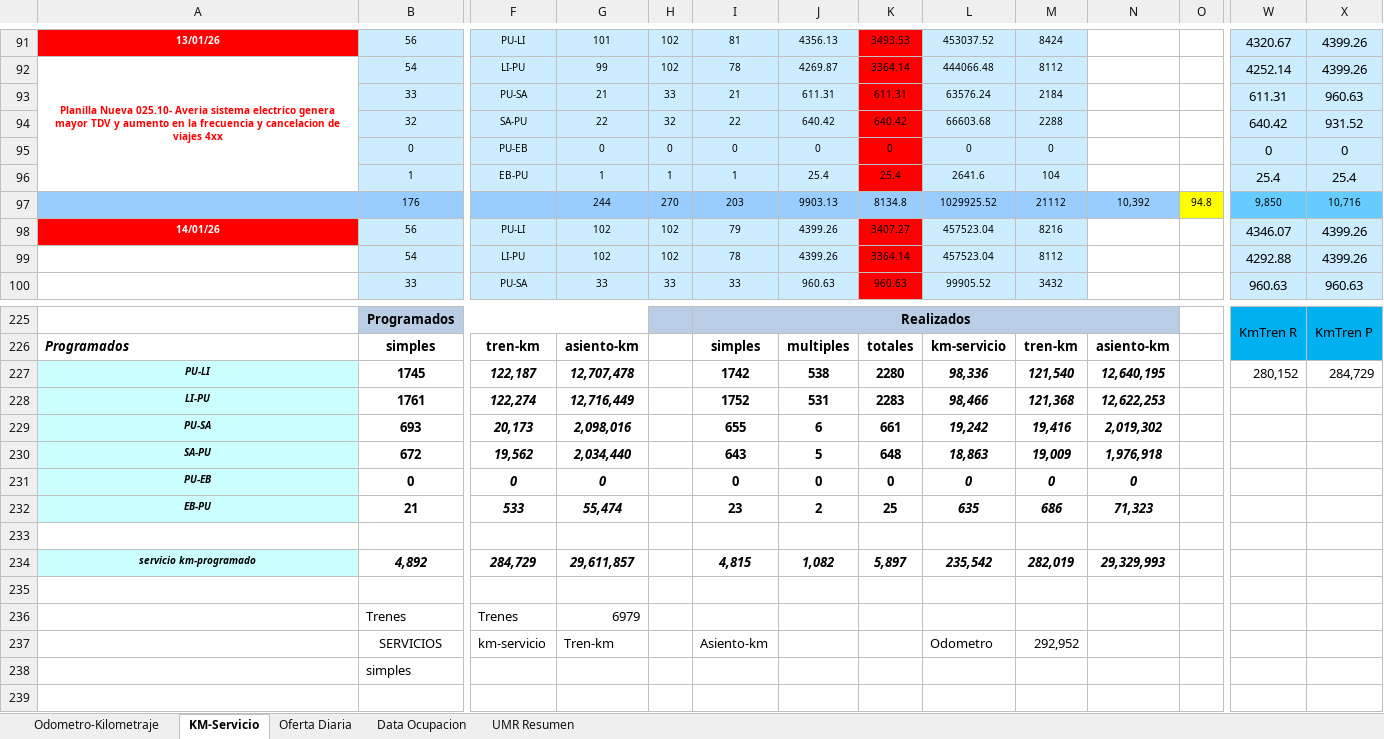
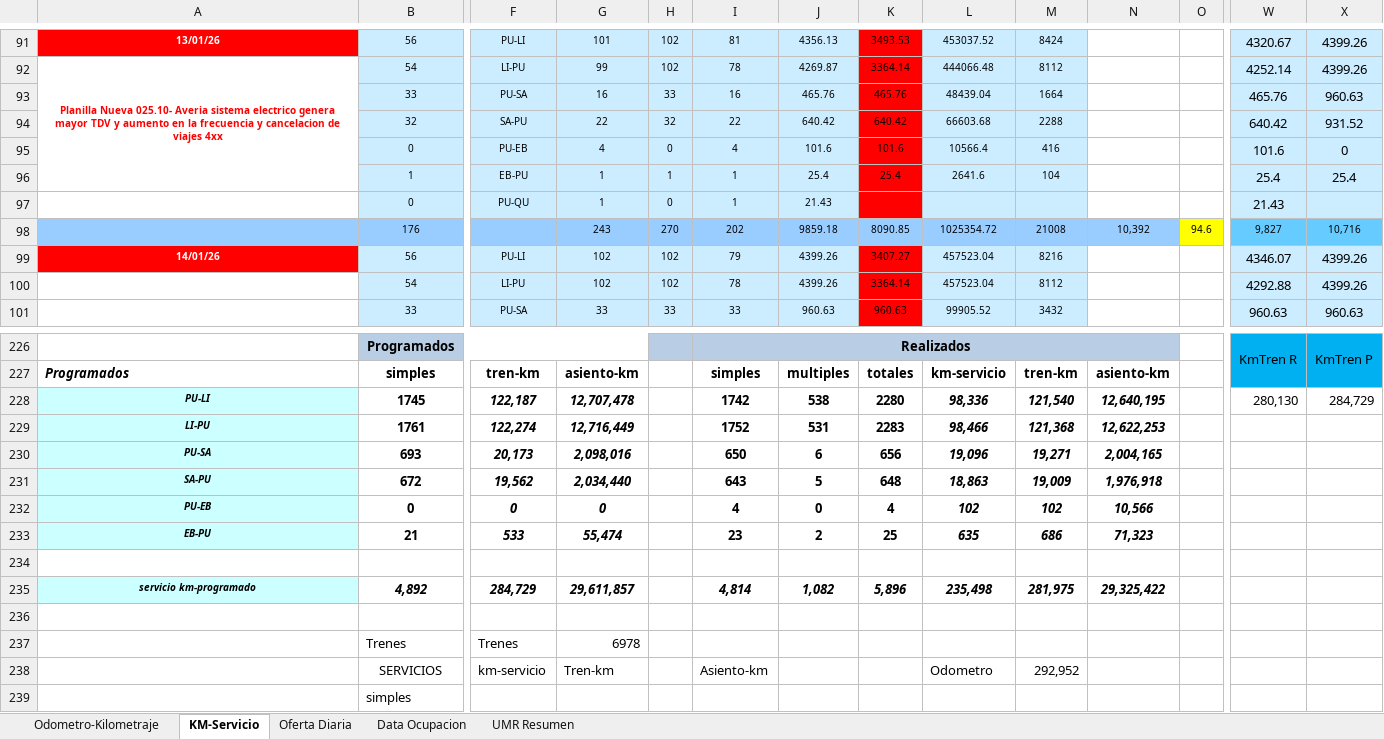
Before and after one commit to antoniorra1983-ops/Datos-Operacionales, an Excel workbook: data/umr/Resumen UMR Enero 2026.xlsx, sheet KM-Servicio, drawn as a sheet; only a part is shown, gaps mark what is left out; values as stored, in another font and other column widths than the file's, no borders; conditional formats not drawn; removed rows and columns are numbered as before the commit, all else as after; rows hold the shown columns only; the diff names each change by its address in the sheet, - before the commit and + after, or states it on an @@ line.

Commit message:
Add files via upload

```diff
--- a/data/umr/Resumen UMR Enero 2026.xlsx (sheet KM-Servicio)
+++ b/data/umr/Resumen UMR Enero 2026.xlsx (sheet KM-Servicio)
-row 93:  | 33 | PU-SA | 21 | 33 | 21 | 611.31 | 611.31 | 63576.24 | 2184 |  |  | 611.31 | 960.63
+row 93:  | 33 | PU-SA | 16 | 33 | 16 | 465.76 | 465.76 | 48439.04 | 1664 |  |  | 465.76 | 960.63
-row 95:  | 0 | PU-EB | 0 | 0 | 0 | 0 | 0 | 0 | 0 |  |  | 0 | 0
+row 95:  | 0 | PU-EB | 4 | 0 | 4 | 101.6 | 101.6 | 10566.4 | 416 |  |  | 101.6 | 0
-row 97:  | 176 |  | 244 | 270 | 203 | 9903.13 | 8134.8 | 1029925.52 | 21112 | 10,392 | 94.8 | 9,850 | 10,716
+row 97:  | 0 | PU-QU | 1 | 0 | 1 | 21.43 |  |  |  |  |  | 21.43
+row 98:  | 176 |  | 243 | 270 | 202 | 9859.18 | 8090.85 | 1025354.72 | 21008 | 10,392 | 94.6 | 9,827 | 10,716
-W228: 280,152
+W228: 280,130
-I230: 655
+I230: 650
-K230: 661
+K230: 656
-L230: 19,242
+L230: 19,096
-M230: 19,416
+M230: 19,271
-N230: 2,019,302
+N230: 2,004,165
-I232: 0
+I232: 4
-K232: 0
+K232: 4
-L232: 0
+L232: 102
-M232: 0
+M232: 102
-N232: 0
+N232: 10,566
-I235: 4,815
+I235: 4,814
-K235: 5,897
+K235: 5,896
-L235: 235,542
+L235: 235,498
-M235: 282,019
+M235: 281,975
-N235: 29,329,993
+N235: 29,325,422
-G237: 6979
+G237: 6978
```
Also changed, not shown: sheet UMR Resumen, formulas that keep their value, hidden cells.
